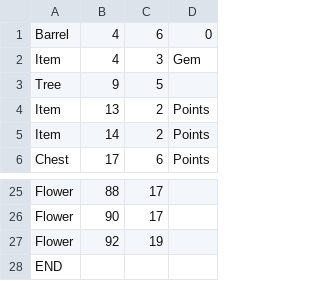
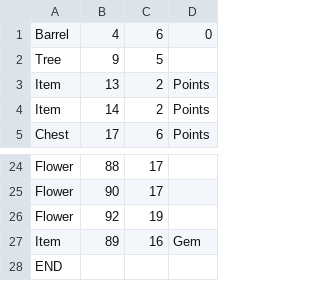
Before and after one commit to Aleixrei73/VJ-2D, a CSV file: Castle Of Illusion/enemies/level01.csv, drawn as a sheet; only a part is shown, gaps mark what is left out.

```diff
--- a/Castle Of Illusion/enemies/level01.csv
+++ b/Castle Of Illusion/enemies/level01.csv
@@ -1,3 +1,2 @@
 Barrel, 4, 6, 0,
-Item,4,3,Gem,
 Tree, 9, 5,
@@ -27,2 +26,3 @@ Flower,90,17,
 Flower,92,19,
+Item,89,16,Gem,
 END
```
Also changed, not shown: Castle Of Illusion/enemies/level02.csv, 27 other files.
